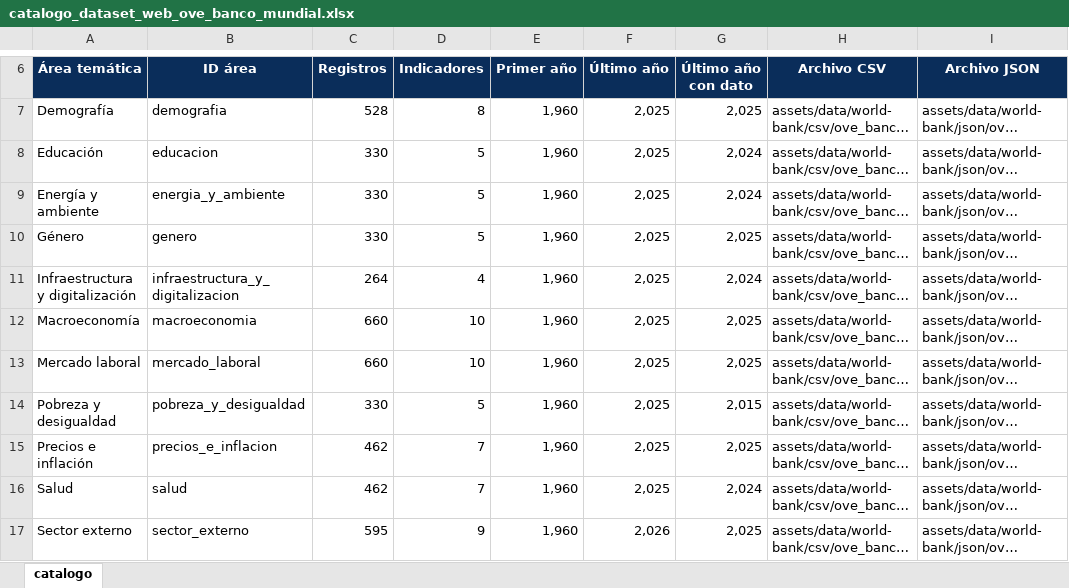
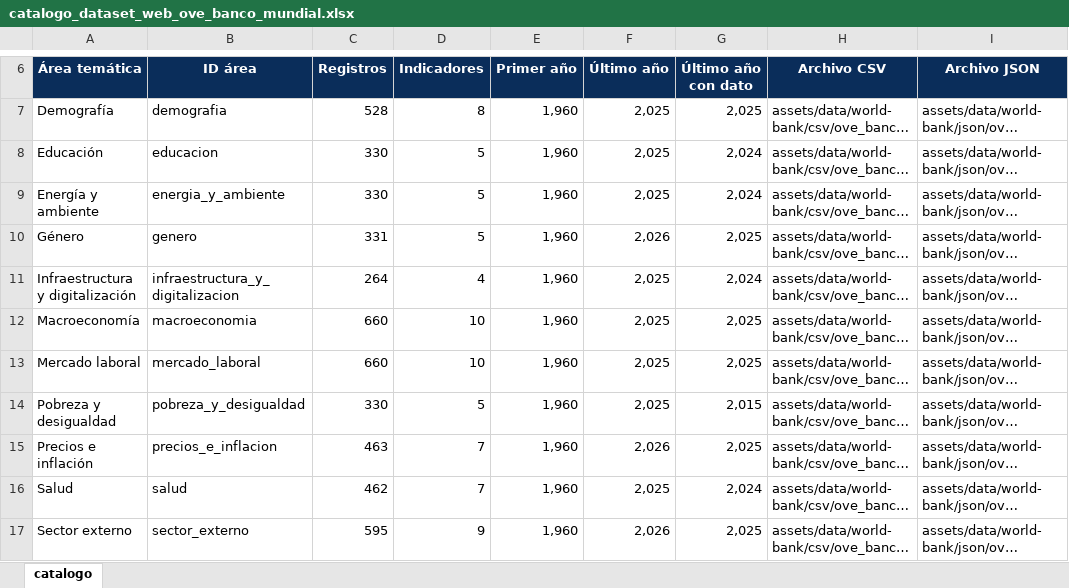
Before and after one commit to CarlosMarzol/OVE-web-github, an Excel workbook: assets/data/world-bank/catalog/catalogo_dataset_web_ove_banco_mundial.xlsx, sheet catalogo, drawn as a sheet; only a part is shown, gaps mark what is left out; long unchanged cells end in …; values as stored, in another font and other column widths than the file's, no borders; charts and pictures not drawn; the diff names each change by its address in the sheet, - before the commit and + after, or states it on an @@ line.

```diff
--- a/assets/data/world-bank/catalog/catalogo_dataset_web_ove_banco_mundial.xlsx (sheet catalogo)
+++ b/assets/data/world-bank/catalog/catalogo_dataset_web_ove_banco_mundial.xlsx (sheet catalogo)
-C10 (Registros): 330
+C10 (Registros): 331
-F10 (Último año): 2,025
+F10 (Último año): 2,026
-C15 (Registros): 462
+C15 (Registros): 463
-F15 (Último año): 2,025
+F15 (Último año): 2,026
```
Also changed, not shown: assets/data/inventario-indicadores/inventario_indicadores_ove_clasificado_temas_es.xlsx, assets/data/world-bank/excel/ove_banco_mundial_venezuela_genero.xlsx, 43 other files.
